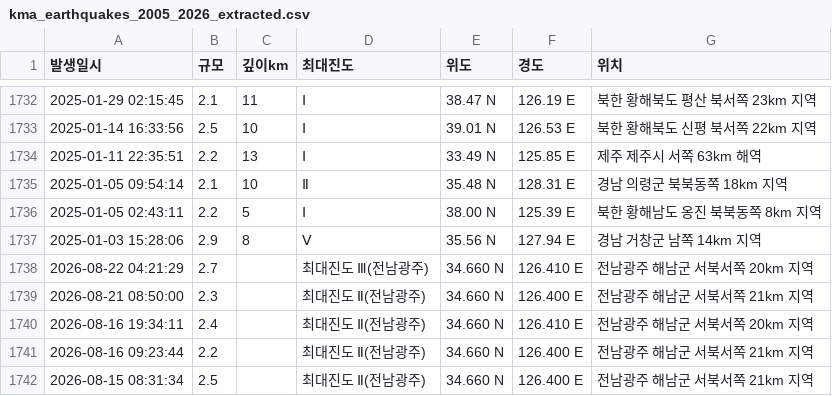
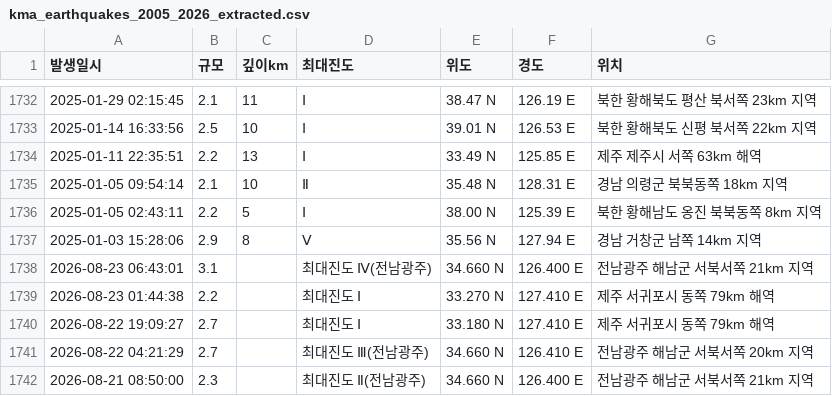
Before and after one commit to Neosiki/korean-earthquake-data-journalism, a CSV file: data/kma_earthquakes_2005_2026_extracted.csv, drawn as a sheet; only a part is shown, gaps mark what is left out; the shorter side is filled out with more unchanged rows.

```diff
--- a/data/kma_earthquakes_2005_2026_extracted.csv
+++ b/data/kma_earthquakes_2005_2026_extracted.csv
@@ -1737,2 +1737,5 @@
 2025-01-03 15:28:06,2.9,8,Ⅴ,35.56 N,127.94 E,경남 거창군 남쪽 14km 지역
+2026-08-23 06:43:01,3.1,,최대진도 Ⅳ(전남광주),34.660 N,126.400 E,전남광주 해남군 서북서쪽 21km 지역
+2026-08-23 01:44:38,2.2,,최대진도 Ⅰ,33.270 N,127.410 E,제주 서귀포시 동쪽 79km 해역
+2026-08-22 19:09:27,2.7,,최대진도 Ⅰ,33.180 N,127.410 E,제주 서귀포시 동쪽 79km 해역
 2026-08-22 04:21:29,2.7,,최대진도 Ⅲ(전남광주),34.660 N,126.410 E,전남광주 해남군 서북서쪽 20km 지역
```
Also changed, not shown: 3 other files.
